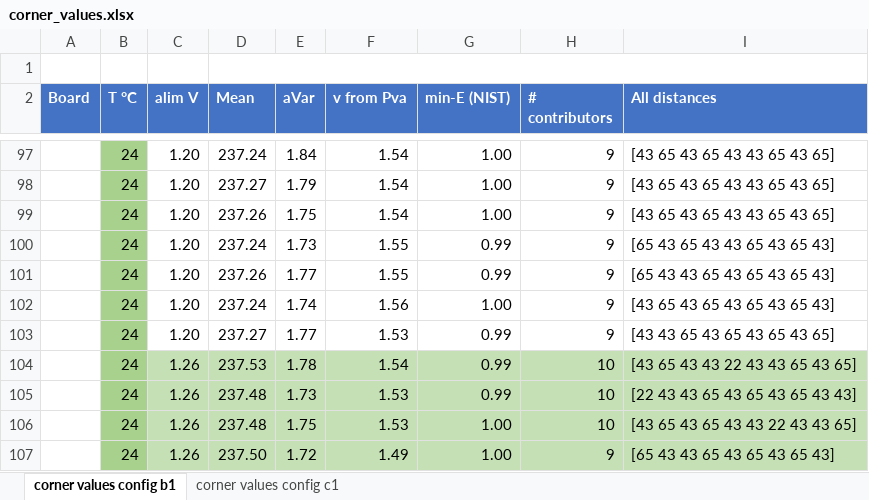
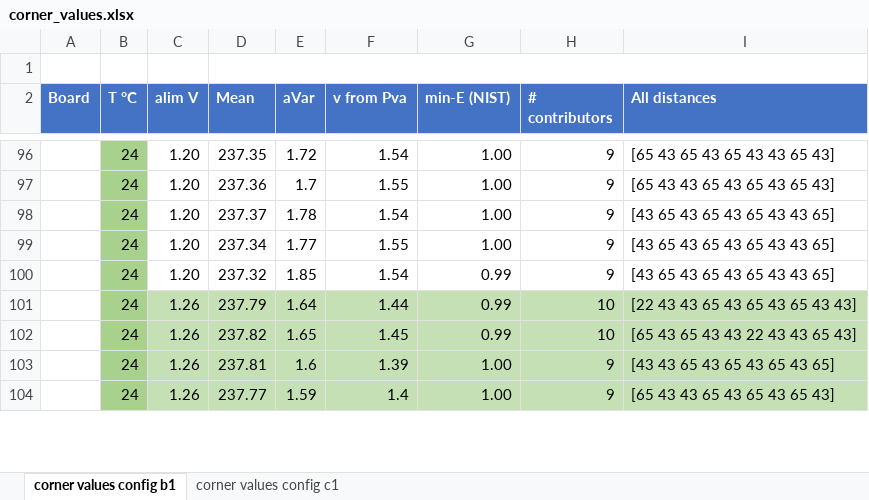
Before and after one commit to maciejskorski/enhanced-pll-trng, an Excel workbook: data/CornerAnalysis/corner_values.xlsx, sheet corner values config b1, drawn as a sheet; only a part is shown, gaps mark what is left out; values as stored, in another font and other column widths than the file's, no borders; removed rows and columns are numbered as before the commit, all else as after; the diff covers the shown part only; the diff names each change by its address in the sheet, - before the commit and + after, or states it on an @@ line.

Commit message:
values with the S6v11_3 board

```diff
--- a/data/CornerAnalysis/corner_values.xlsx (sheet corner values config b1)
+++ b/data/CornerAnalysis/corner_values.xlsx (sheet corner values config b1)
-D96 (Mean): 237.24
+D96 (Mean): 237.35
-E96 (aVar): 1.84
+E96 (aVar): 1.72
-I96 (All distances): [43 65 43 65 43 43 65 43 65]
+I96 (All distances): [65 43 65 43 65 43 43 65 43]
-D97 (Mean): 237.27
+D97 (Mean): 237.36
-E97 (aVar): 1.79
+E97 (aVar): 1.7
-F97 (v from Pva): 1.54
+F97 (v from Pva): 1.55
-I97 (All distances): [43 65 43 65 43 43 65 43 65]
+I97 (All distances): [65 43 43 65 43 65 43 65 43]
-D98 (Mean): 237.26
+D98 (Mean): 237.37
-E98 (aVar): 1.75
+E98 (aVar): 1.78
-I98 (All distances): [43 65 43 65 43 43 65 43 65]
+I98 (All distances): [43 65 43 65 43 65 43 43 65]
-row 100:  | 24 | 1.20 | 237.24 | 1.73 | 1.55 | 0.99 | 9 | [65 43 65 43 43 65 43 65 43]
-D99 (Mean): 237.26
+D99 (Mean): 237.34
-G99 (min-E (NIST)): 0.99
+G99 (min-E (NIST)): 1.00
-I99 (All distances): [65 43 43 65 43 65 43 65 43]
+I99 (All distances): [43 65 43 65 43 65 43 43 65]
-row 102:  | 24 | 1.20 | 237.24 | 1.74 | 1.56 | 1.00 | 9 | [43 65 43 65 43 65 43 65 43]
-D100 (Mean): 237.27
+D100 (Mean): 237.32
-E100 (aVar): 1.77
+E100 (aVar): 1.85
-F100 (v from Pva): 1.53
+F100 (v from Pva): 1.54
-I100 (All distances): [43 43 65 43 65 43 65 43 65]
+I100 (All distances): [43 65 43 65 43 65 43 43 65]
-D101 (Mean): 237.53
+D101 (Mean): 237.79
-E101 (aVar): 1.78
+E101 (aVar): 1.64
-F101 (v from Pva): 1.54
+F101 (v from Pva): 1.44
-I101 (All distances): [43 65 43 43 22 43 43 65 43 65]
+I101 (All distances): [22 43 43 65 43 65 43 65 43 43]
-D102 (Mean): 237.48
+D102 (Mean): 237.82
-E102 (aVar): 1.73
+E102 (aVar): 1.65
-F102 (v from Pva): 1.53
+F102 (v from Pva): 1.45
-I102 (All distances): [22 43 43 65 43 65 43 65 43 43]
+I102 (All distances): [65 43 65 43 43 22 43 43 65 43]
-row 106:  | 24 | 1.26 | 237.48 | 1.75 | 1.53 | 1.00 | 10 | [43 65 43 65 43 43 22 43 43 65]
+row 103:  | 24 | 1.26 | 237.81 | 1.6 | 1.39 | 1.00 | 9 | [43 43 65 43 65 43 65 43 65]
-D104 (Mean): 237.50
+D104 (Mean): 237.77
-E104 (aVar): 1.72
+E104 (aVar): 1.59
-F104 (v from Pva): 1.49
+F104 (v from Pva): 1.4
```
Also changed, not shown: 8 added rows, 10 removed rows and 31 edited cells elsewhere in this sheet, sheet corner values config c1.
